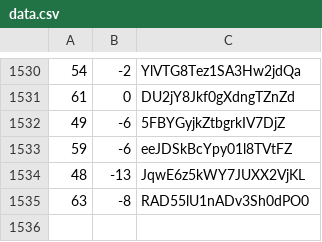
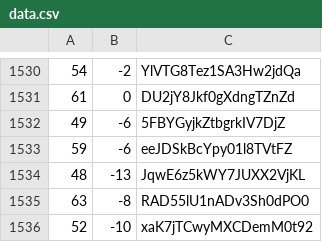
Before and after one commit to martinjc/action-and-map, a CSV file: web/data/data.csv, drawn as a sheet; only a part is shown, gaps mark what is left out; the diff names each change by its address in the sheet, - before the commit and + after, or states it on an @@ line.

Commit message:
update

```diff
--- a/web/data/data.csv
+++ b/web/data/data.csv
+row 1536: 52 | -10 | xaK7jTCwyMXCDemM0t92
```
